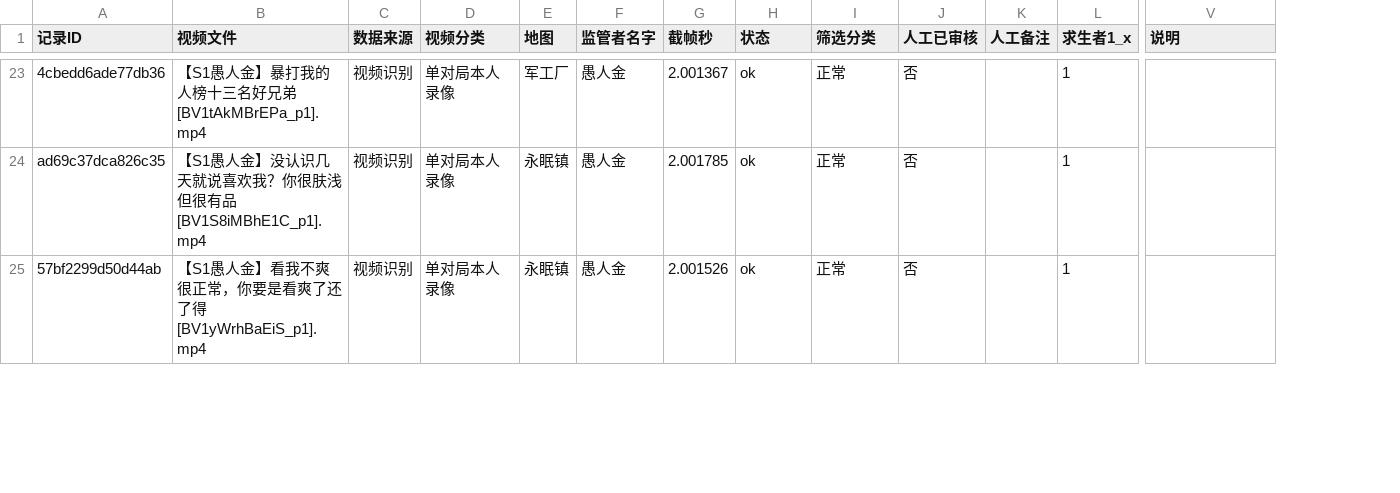
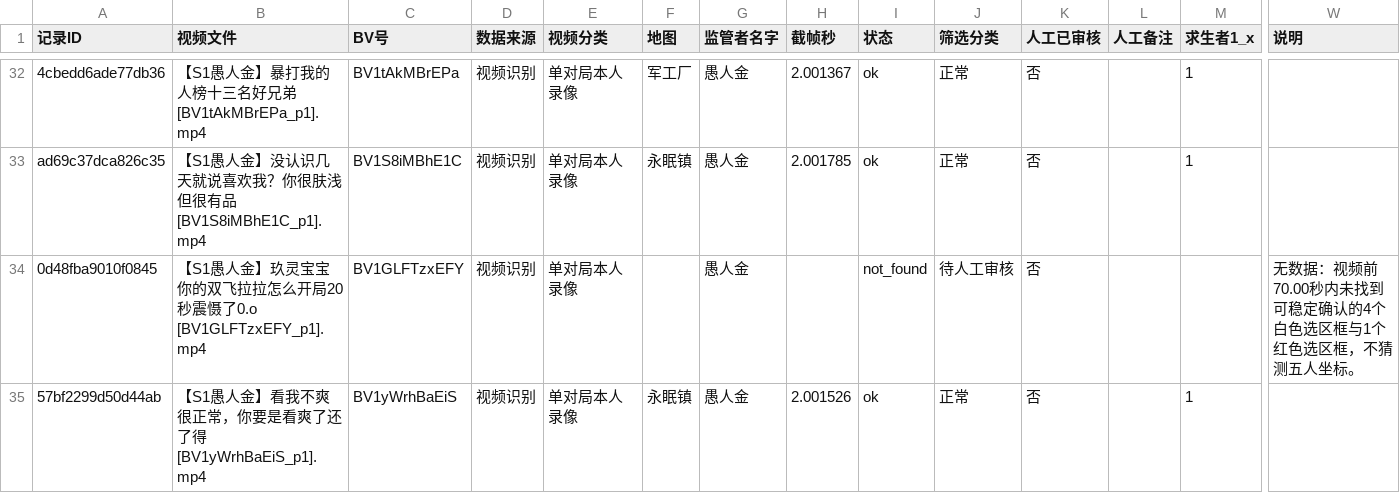
Before and after one commit to Wxt0625/notes, a CSV file: CSV/愚人金.csv, drawn as a sheet; only a part is shown, gaps mark what is left out; rows hold the shown columns only; the diff covers the shown part only; the diff names each change by its address in the sheet, - before the commit and + after, or states it on an @@ line.

```diff
--- a/CSV/愚人金.csv
+++ b/CSV/愚人金.csv
+column C (BV号), rows 32-33: BV1tAkMBrEPa | BV1S8iMBhE1C; row 35: BV1yWrhBaEiS
+row 34: 0d48fba9010f0845 | 【S1愚人金】玖灵宝宝你的双飞拉拉怎么开局20秒震慑了0.o [BV1GLFTzxEFY_p1].mp4 | BV1GLFTzxEFY | 视频识别 | 单对局本人录像 |  | 愚人金 |  | not_found | 待人工审核 | 否 |  |  | 无数据：视频前70.00秒内未找到可稳定确认的4个白色选区框与1个红色选区框，不猜测五人坐标。
```
Also changed, not shown: 13 added rows elsewhere in this file, CSV/台球1.csv, CSV/喧嚣.csv, 49 other files.
